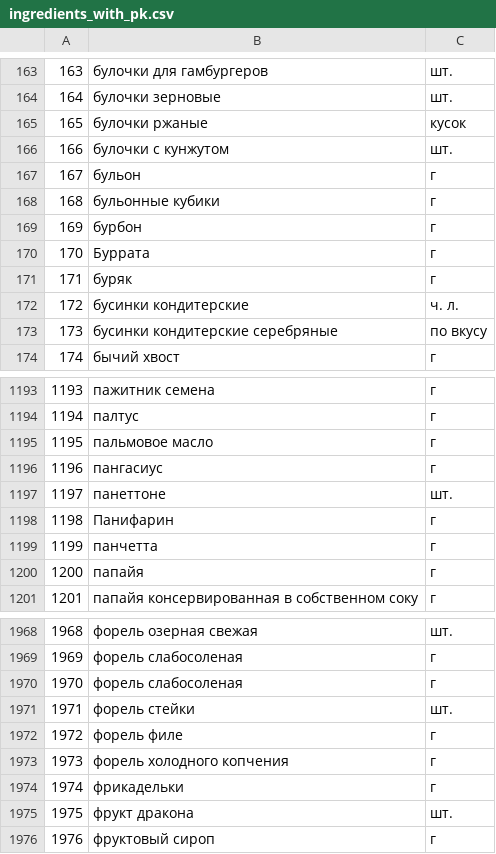
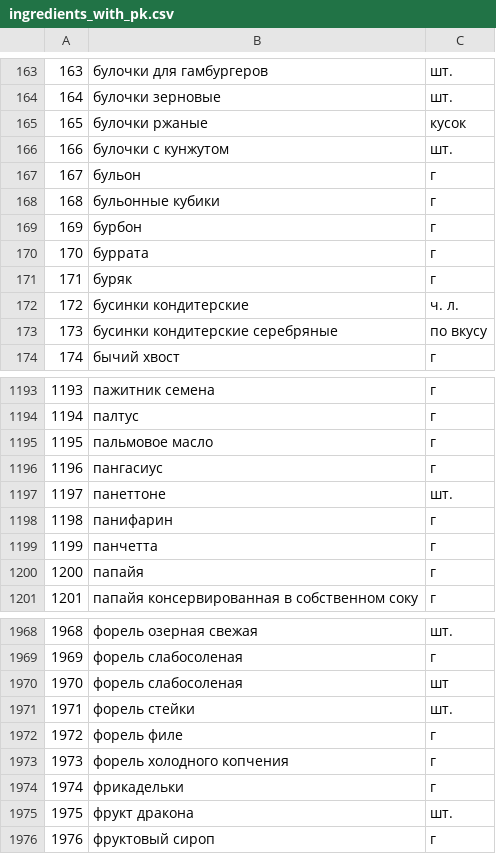
Before and after one commit to AlexanderNkn/foodgram-project, a CSV file: ingredients_with_pk.csv, drawn as a sheet; only a part is shown, gaps mark what is left out.

Commit message:
fix misprints in ingredients.csv

```diff
--- a/ingredients_with_pk.csv
+++ b/ingredients_with_pk.csv
@@ -169,3 +169,3 @@
 169,"бурбон","г"
-170,"Буррата","г"
+170,"буррата","г"
 171,"буряк","г"
@@ -1197,3 +1197,3 @@
 1197,"панеттоне","шт."
-1198,"Панифарин","г"
+1198,"панифарин","г"
 1199,"панчетта","г"
@@ -1969,3 +1969,3 @@
 1969,"форель слабосоленая","г"
-1970,"форель слабосоленая","г"
+1970,"форель слабосоленая","шт"
 1971,"форель стейки","шт."
```
